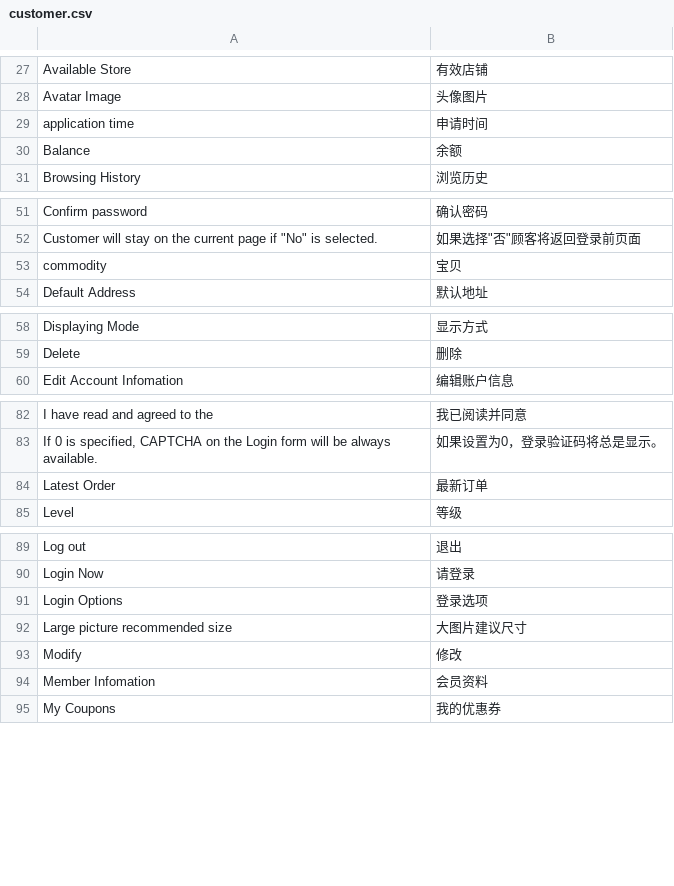
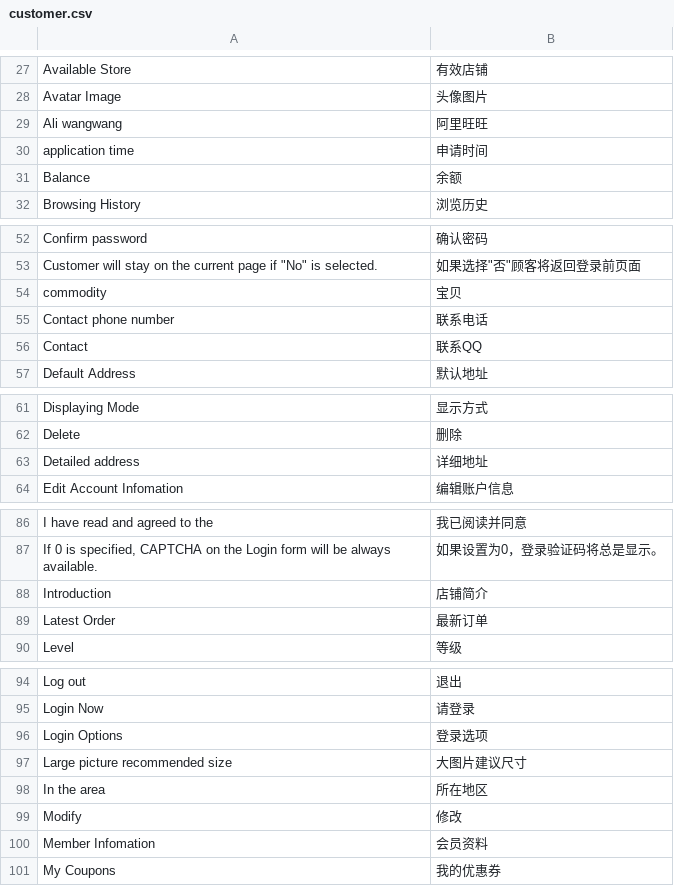
Before and after one commit to peachyang/py_website, a CSV file: app/i18n/zh-CN/customer.csv, drawn as a sheet; only a part is shown, gaps mark what is left out; the diff names each change by its address in the sheet, - before the commit and + after, or states it on an @@ line.

Commit message:
Merge origin/master
Conflicts:
	app/code/Retailer/Route/Router.php
	app/tpl/default/customer/address/book.phtml
	pub/theme/default/frontend/css/styles.css
	pub/theme/default/frontend/js/retailer_goods.js

```diff
--- a/app/i18n/zh-CN/customer.csv
+++ b/app/i18n/zh-CN/customer.csv
+row 29: Ali wangwang | 阿里旺旺
+row 55: Contact phone number | 联系电话
+row 56: Contact | 联系QQ
+row 63: Detailed address | 详细地址
+row 88: Introduction | 店铺简介
+row 98: In the area | 所在地区
```
Also changed, not shown: 16 other files.
